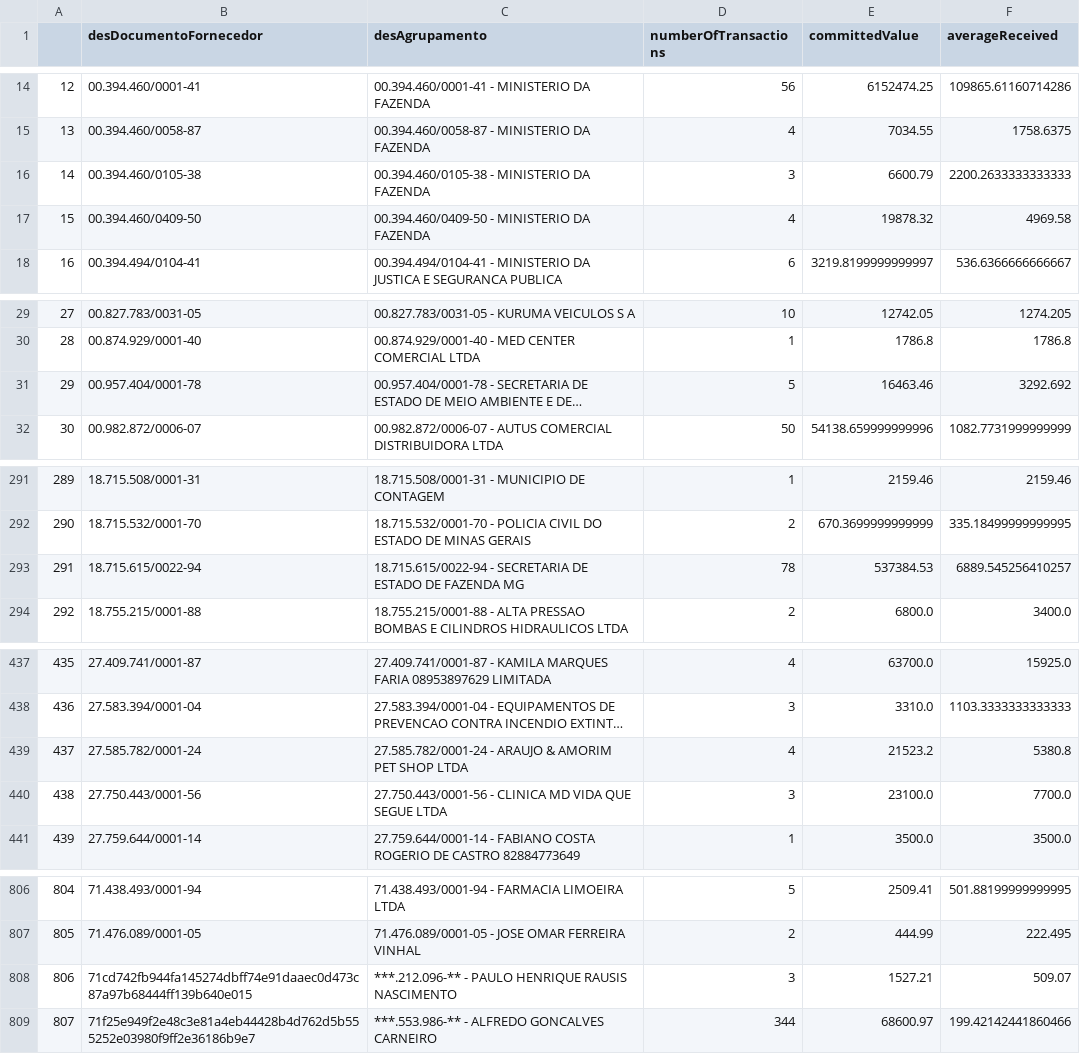
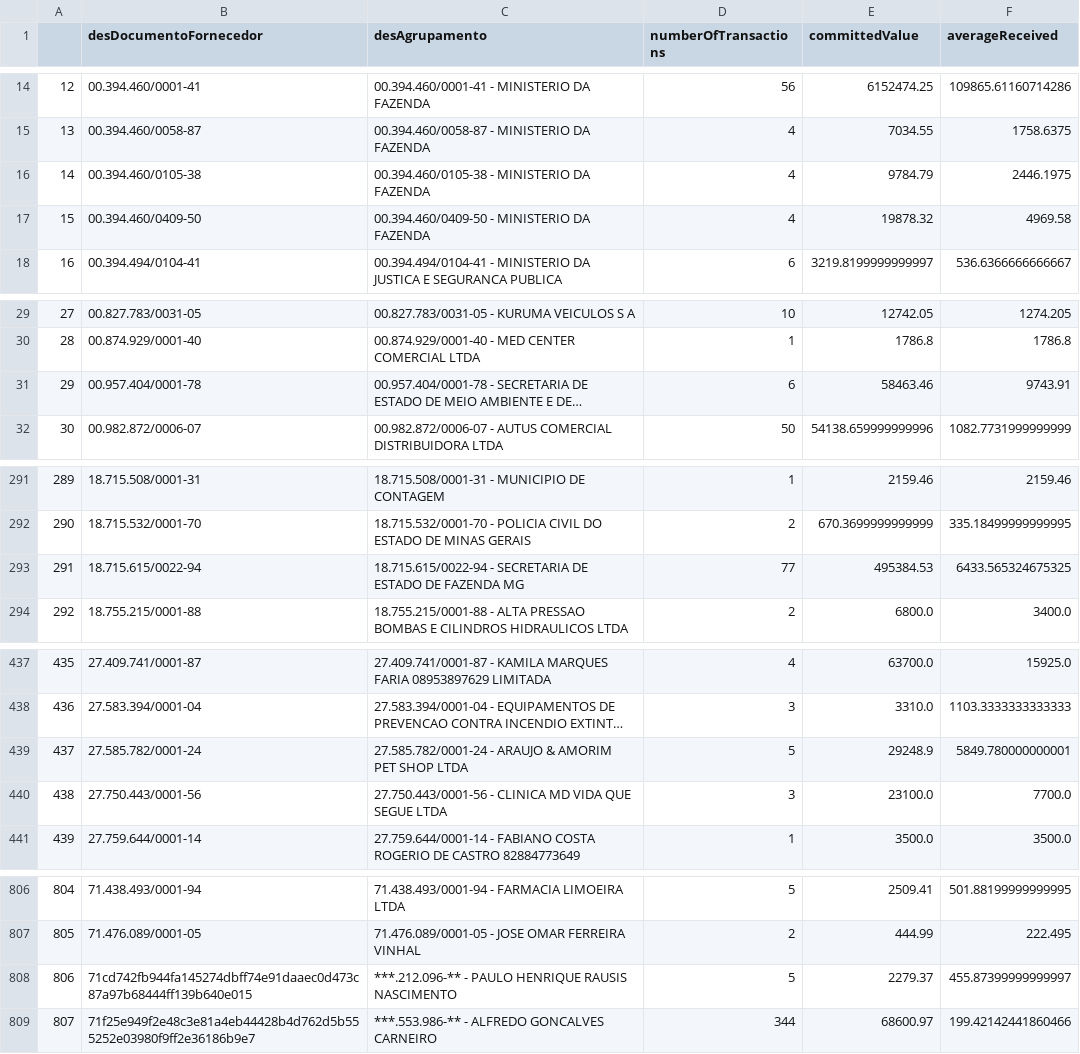
Before and after one commit to gbrielgustavo/portal-transparencia-publicenter, a CSV file: extractedData/agg-AllTime-Dispensa.csv, drawn as a sheet; only a part is shown, gaps mark what is left out; long unchanged cells end in …; the diff covers the shown part only; the diff names each change by its address in the sheet, - before the commit and + after, or states it on an @@ line.

```diff
--- a/extractedData/agg-AllTime-Dispensa.csv
+++ b/extractedData/agg-AllTime-Dispensa.csv
-D16 (numberOfTransactions): 3
+D16 (numberOfTransactions): 4
-E16 (committedValue): 6600.79
+E16 (committedValue): 9784.79
-F16 (averageReceived): 2200.2633333333333
+F16 (averageReceived): 2446.1975
-D31 (numberOfTransactions): 5
+D31 (numberOfTransactions): 6
-E31 (committedValue): 16463.46
+E31 (committedValue): 58463.46
-F31 (averageReceived): 3292.692
+F31 (averageReceived): 9743.91
-D293 (numberOfTransactions): 78
+D293 (numberOfTransactions): 77
-E293 (committedValue): 537384.53
+E293 (committedValue): 495384.53
-F293 (averageReceived): 6889.545256410257
+F293 (averageReceived): 6433.565324675325
-D439 (numberOfTransactions): 4
+D439 (numberOfTransactions): 5
-E439 (committedValue): 21523.2
+E439 (committedValue): 29248.9
-F439 (averageReceived): 5380.8
+F439 (averageReceived): 5849.780000000001
-D808 (numberOfTransactions): 3
+D808 (numberOfTransactions): 5
-E808 (committedValue): 1527.21
+E808 (committedValue): 2279.37
-F808 (averageReceived): 509.07
+F808 (averageReceived): 455.87399999999997
```
Also changed, not shown: 2 edited cells elsewhere in this file, extractedData/agg-2026-Allmodality.csv, extractedData/agg-2026-Dispensa.csv, 14 other files.
